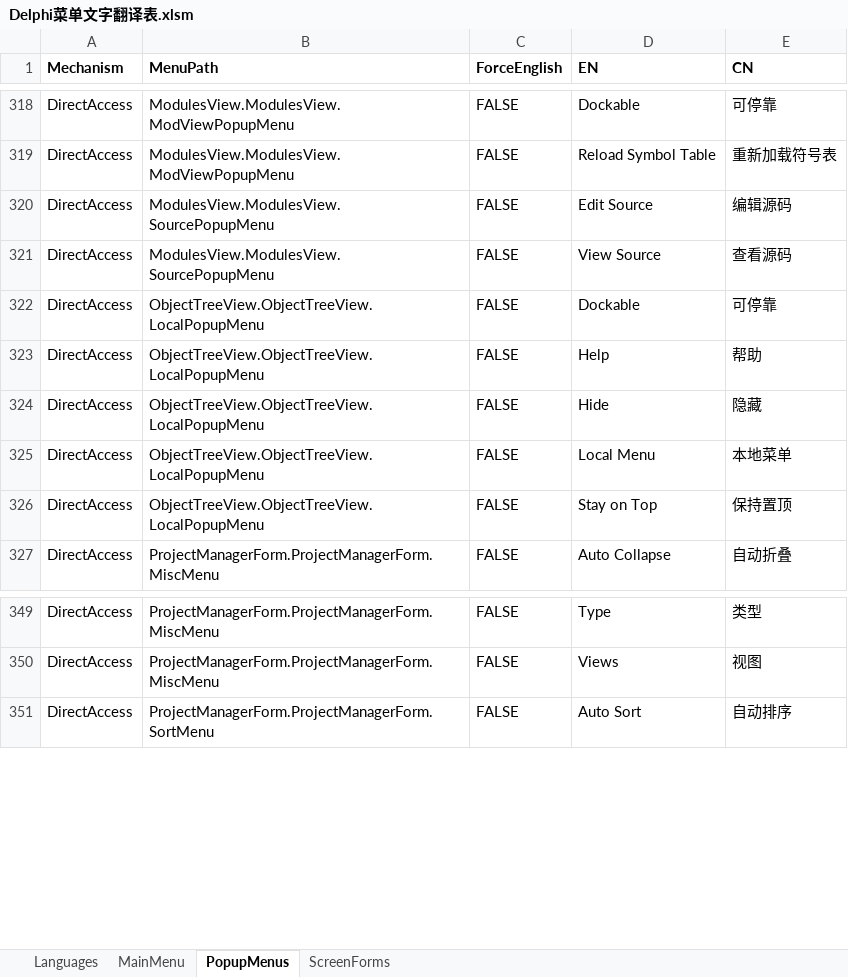
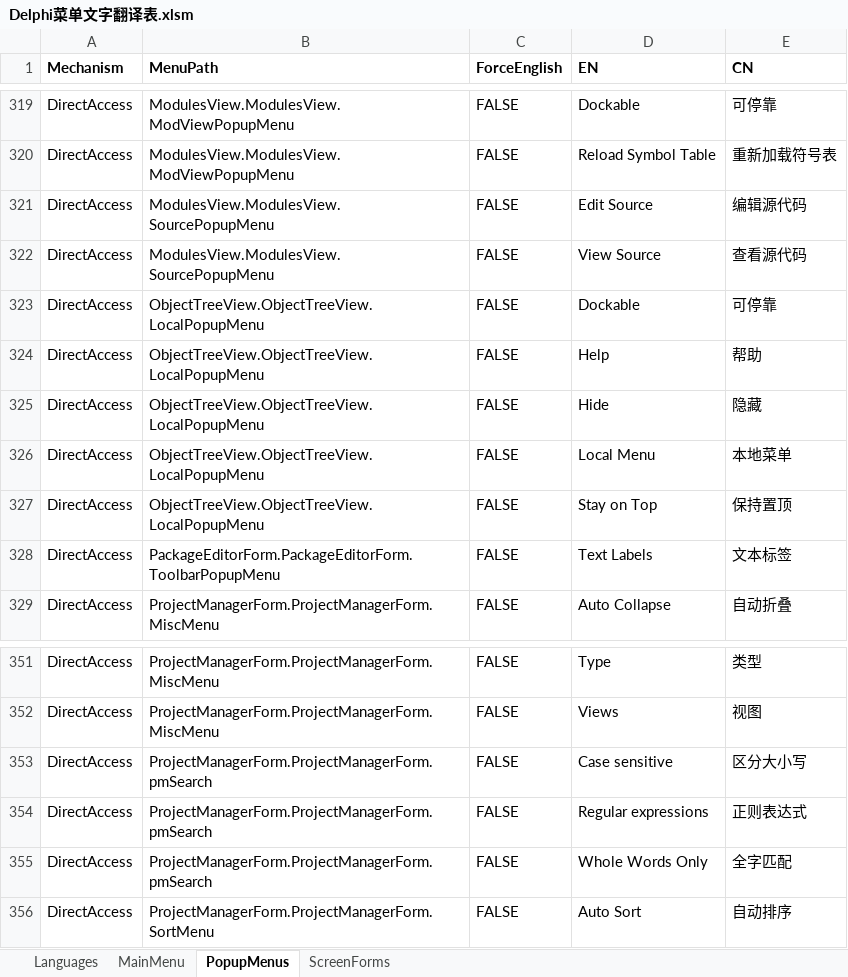
Before and after one commit to cnpack/cnwizards, an Excel workbook: Doc/Delphi菜单文字翻译表.xlsm, sheet PopupMenus, drawn as a sheet; only a part is shown, gaps mark what is left out; values as stored, in another font and other column widths than the file's, no borders; addresses are those after the commit; the diff covers the shown part only; the diff names each change by its address in the sheet, - before the commit and + after, or states it on an @@ line.

Commit message:
* [MultiLang] Add some Missing Dialog and MenuItems.

```diff
--- a/Doc/Delphi菜单文字翻译表.xlsm (sheet PopupMenus)
+++ b/Doc/Delphi菜单文字翻译表.xlsm (sheet PopupMenus)
-E321 (CN): 编辑源码
+E321 (CN): 编辑源代码
-E322 (CN): 查看源码
+E322 (CN): 查看源代码
+row 328: DirectAccess | PackageEditorForm.PackageEditorForm.ToolbarPopupMenu | FALSE | Text Labels | 文本标签
+row 353: DirectAccess | ProjectManagerForm.ProjectManagerForm.pmSearch | FALSE | Case sensitive | 区分大小写
+row 354: DirectAccess | ProjectManagerForm.ProjectManagerForm.pmSearch | FALSE | Regular expressions | 正则表达式
+row 355: DirectAccess | ProjectManagerForm.ProjectManagerForm.pmSearch | FALSE | Whole Words Only | 全字匹配
```
Also changed, not shown: 20 added rows and 3 edited cells elsewhere in this sheet, 5 other files.
